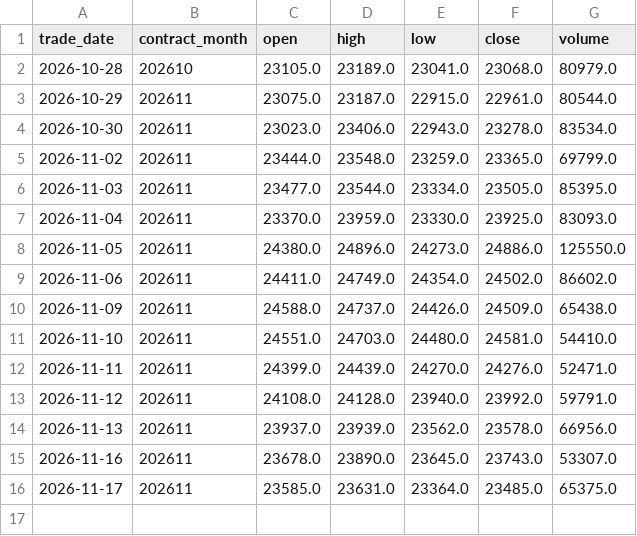
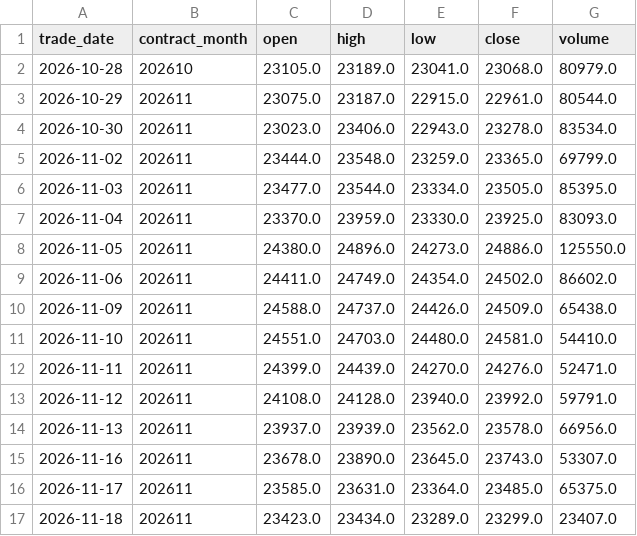
Before and after one commit to leichanseng-bit/hsi-futures-tracker, a CSV file: hsi_futures_1d.csv, drawn as a sheet; the diff names each change by its address in the sheet, - before the commit and + after, or states it on an @@ line.

```diff
--- a/hsi_futures_1d.csv
+++ b/hsi_futures_1d.csv
+row 17: 2026-11-18 | 202611 | 23423.0 | 23434.0 | 23289.0 | 23299.0 | 23407.0
```
Also changed, not shown: hsi_futures_15m.csv, hsi_futures_1h.csv, 9 other files.
